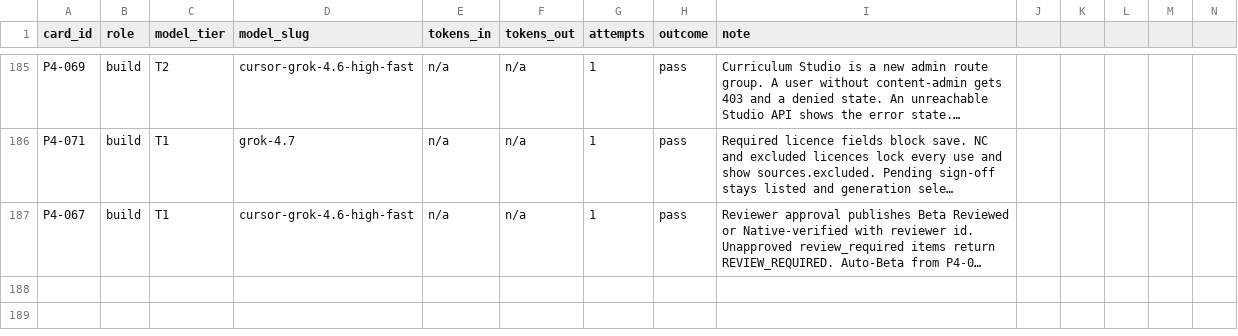
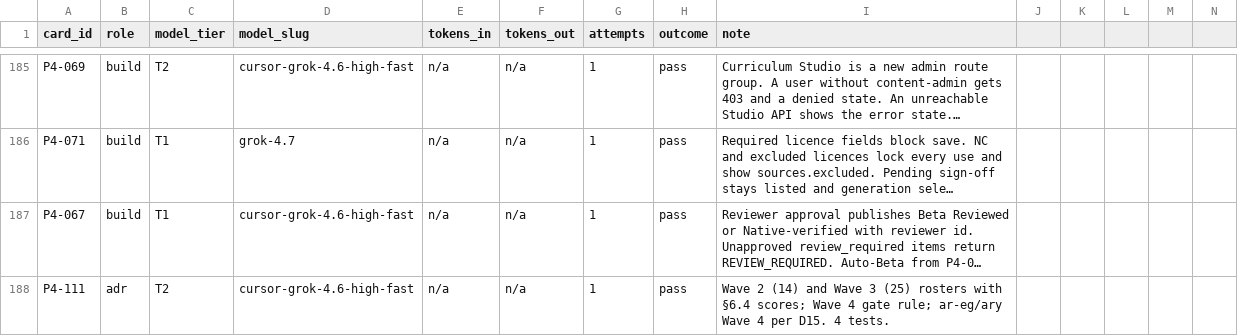
Before and after one commit to michaelTheKing0616/lingafriq-mobile-app-clone, a CSV file: docs/build/LEDGER.csv, drawn as a sheet; only a part is shown, gaps mark what is left out; long unchanged cells end in …; the diff names each change by its address in the sheet, - before the commit and + after, or states it on an @@ line.

```diff
--- a/docs/build/LEDGER.csv
+++ b/docs/build/LEDGER.csv
+row 188: P4-111 | adr | T2 | cursor-grok-4.6-high-fast | n/a | n/a | 1 | pass | Wave 2 (14) and Wave 3 (25) rosters with §6.4 scores; Wave 4 gate rule; ar-eg/ary Wave 4 per D15. 4 tests.
```
Also changed, not shown: docs/plan/CARD_STATUS.tsv, 6 other files.
